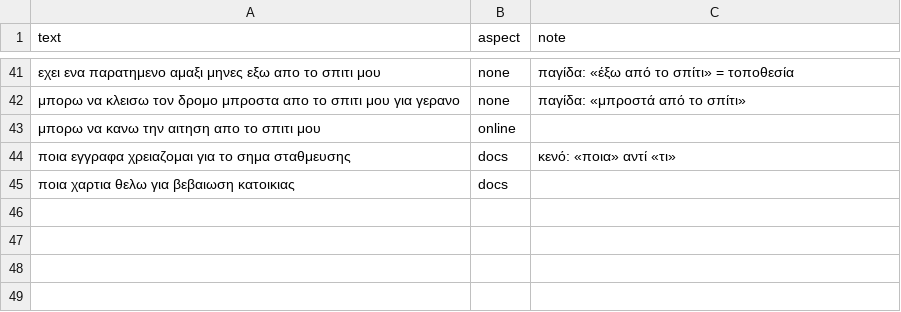
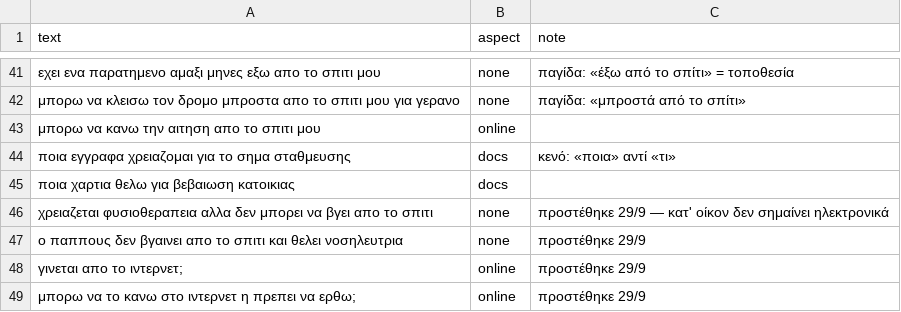
Before and after one commit to ToniAiv/ChatBot, a CSV file: datasets/aspects_eval.csv, drawn as a sheet; only a part is shown, gaps mark what is left out.

```diff
--- a/datasets/aspects_eval.csv
+++ b/datasets/aspects_eval.csv
@@ -45 +45,5 @@ text,aspect,note
 ποια χαρτια θελω για βεβαιωση κατοικιας,docs,
+χρειαζεται φυσιοθεραπεια αλλα δεν μπορει να βγει απο το σπιτι,none,προστέθηκε 29/9 — κατ' οίκον δεν σημαίνει ηλεκτρονικά
+ο παππους δεν βγαινει απο το σπιτι και θελει νοσηλευτρια,none,προστέθηκε 29/9
+γινεται απο το ιντερνετ;,online,προστέθηκε 29/9
+μπορω να το κανω στο ιντερνετ η πρεπει να ερθω;,online,προστέθηκε 29/9
```
Also changed, not shown: 1 other file.
